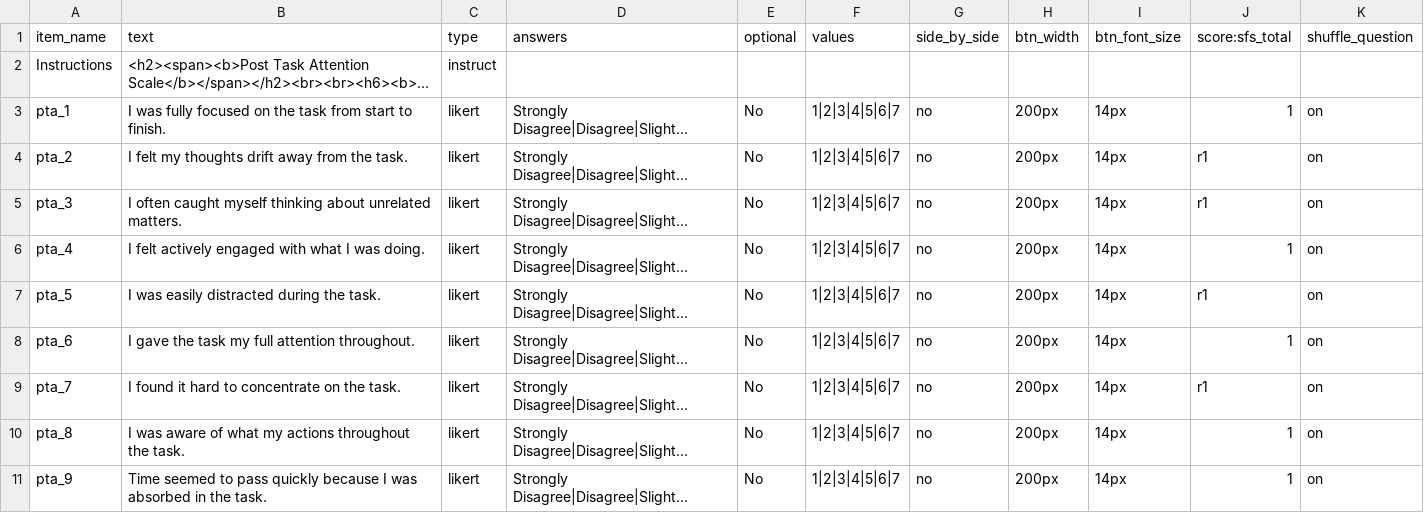
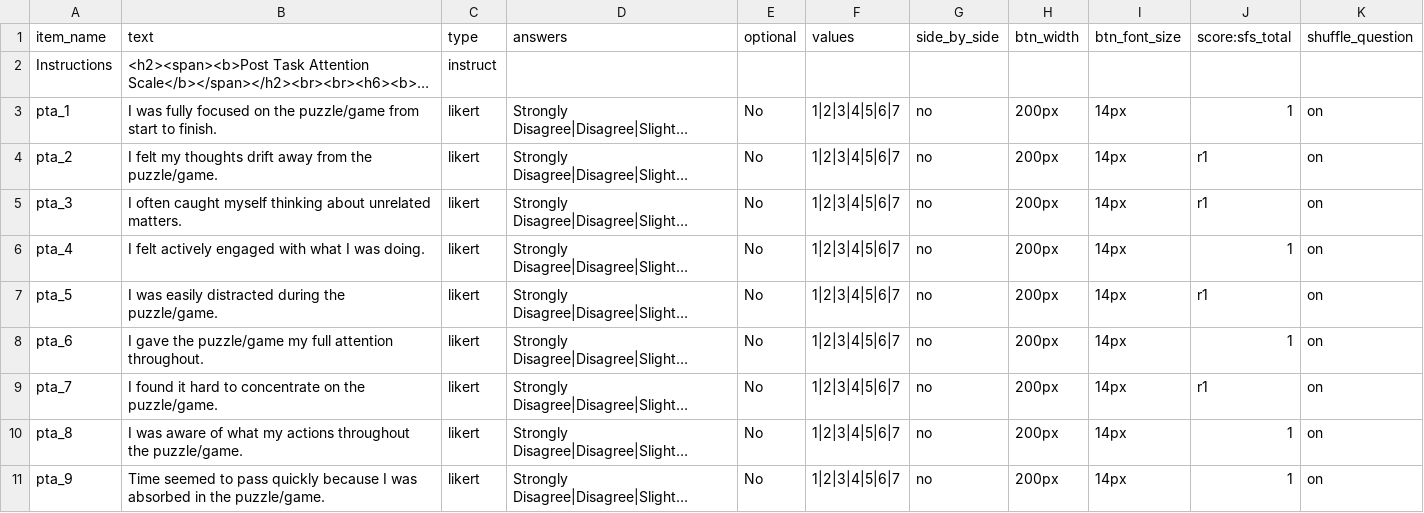
Before and after one commit to tdepsych/collector-experiments, a CSV file: User/Surveys/post-task_attention_scale.csv, drawn as a sheet; long unchanged cells end in …; the diff names each change by its address in the sheet, - before the commit and + after, or states it on an @@ line.

```diff
--- a/User/Surveys/post-task_attention_scale.csv
+++ b/User/Surveys/post-task_attention_scale.csv
-B3 (text): …on the task from start…
+B3 (text): …on the puzzle/game from start…
-B4 (text): …from the task.
+B4 (text): …from the puzzle/game.
-B7 (text): I was easily distracted during the task.
+B7 (text): I was easily distracted during the puzzle/game.
-B8 (text): …gave the task my full…
+B8 (text): …gave the puzzle/game my full…
-B9 (text): …on the task.
+B9 (text): …on the puzzle/game.
-B10 (text): …throughout the task.
+B10 (text): …throughout the puzzle/game.
-B11 (text): …in the task.
+B11 (text): …in the puzzle/game.
```
Also changed, not shown: User/Projects/aaliyah/procedure_1.csv, User/Surveys/state_frustration_scale.csv, 5 other files.
